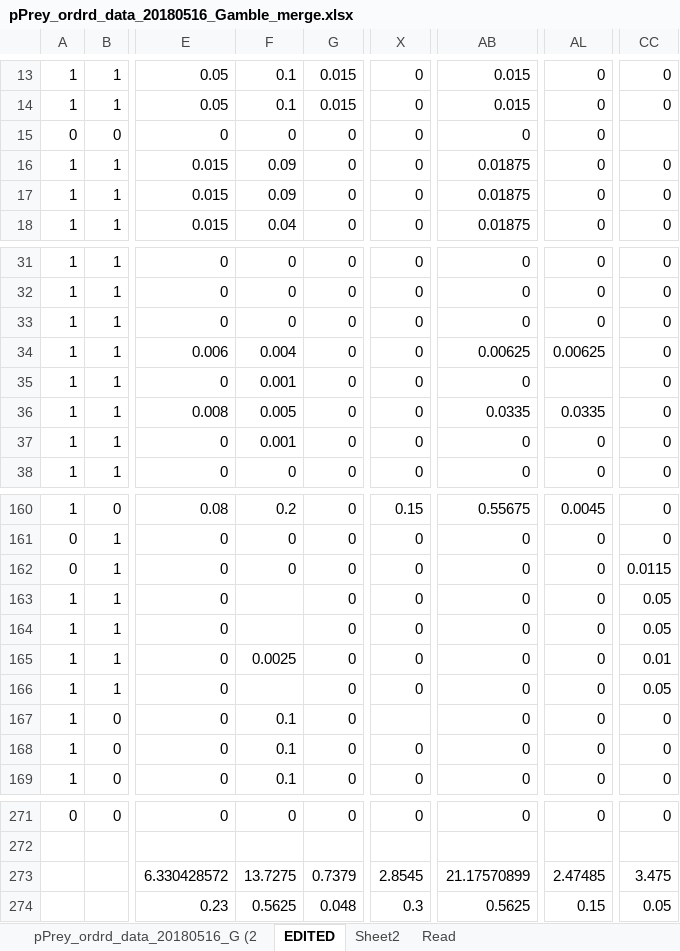
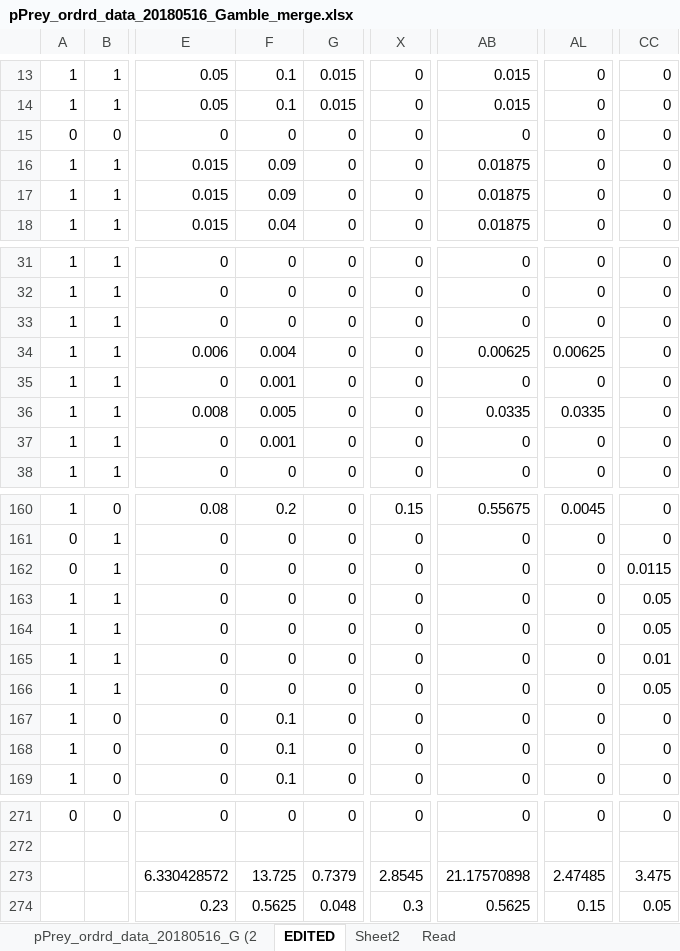
Before and after one commit to NEFSC/READ-EDAB-neusAtlantis, an Excel workbook: R/pPrey_ordrd_data_20180516_Gamble_merge.xlsx, sheet EDITED, drawn as a sheet; only a part is shown, gaps mark what is left out; values as stored, in another font and other column widths than the file's, no borders; charts and pictures and conditional formats not drawn; the diff names each change by its address in the sheet, - before the commit and + after, or states it on an @@ line.

Commit message:
changes from test of new edited pPREY 20180613

```diff
--- a/R/pPrey_ordrd_data_20180516_Gamble_merge.xlsx (sheet EDITED)
+++ b/R/pPrey_ordrd_data_20180516_Gamble_merge.xlsx (sheet EDITED)
-CC15: (empty)
+CC15: 0
-AL35: (empty)
+AL35: 0
-F163:F164: (empty)
+F163:F164: 0
-F165: 0.0025
+F165: 0
-F166: (empty)
+F166: 0
-X167: (empty)
+X167: 0
-F273: 13.7275
+F273: 13.725
-AB273: 21.17570899
+AB273: 21.17570898
```
Also changed, not shown: sheet pPrey_ordrd_data_20180516_G (2, sheet Read, charts or pictures, R/C_and_Mum.xlsx, 6 other files.
